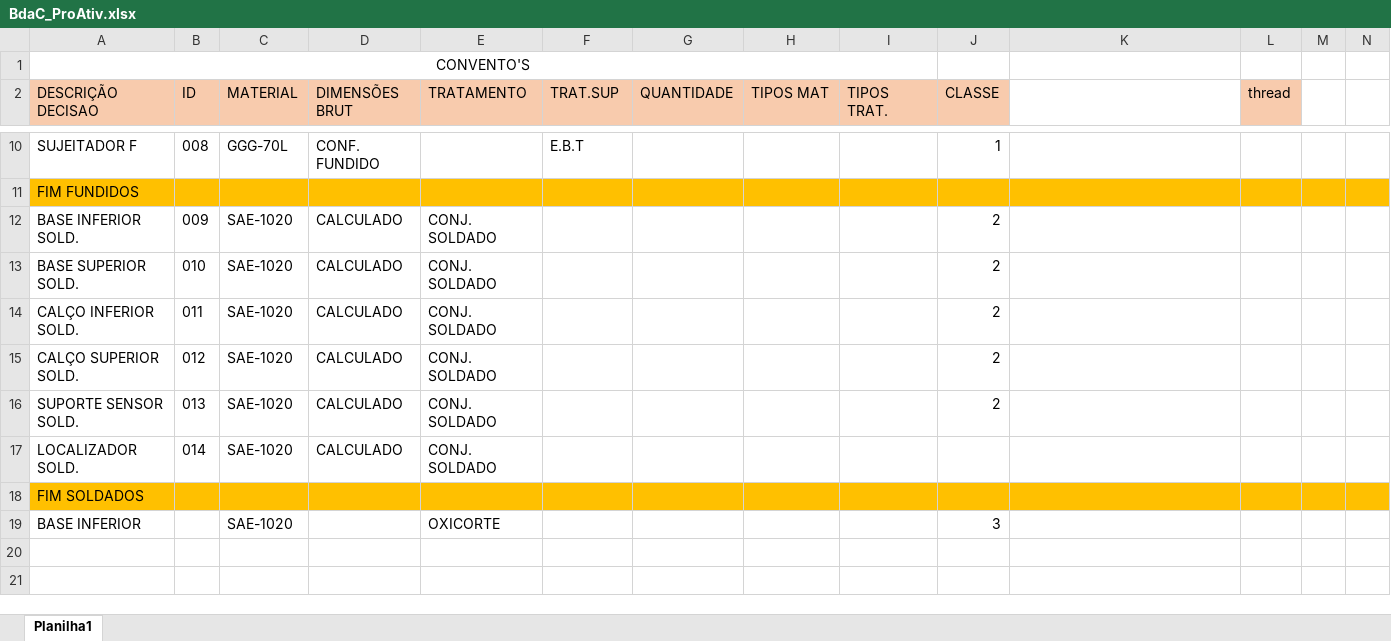
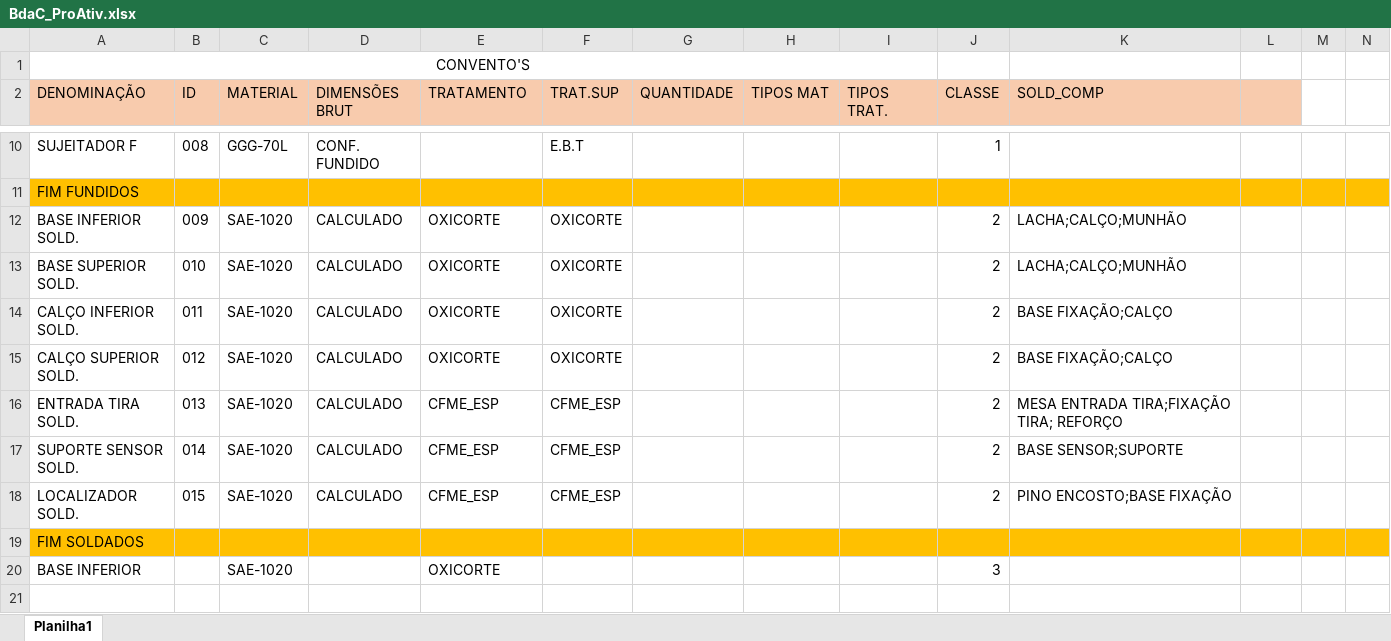
Before and after one commit to Batleman07/HidefranSLDmacro, an Excel workbook: BdaC_ProAtiv.xlsx, sheet Planilha1, drawn as a sheet; only a part is shown, gaps mark what is left out; the shorter side is filled out with more unchanged rows; values as stored, in another font and other column widths than the file's, no borders; addresses are those after the commit; rows hold the shown columns only; the diff names each change by its address in the sheet, - before the commit and + after, or states it on an @@ line.

Commit message:
Inicio de projeto para classe peça

```diff
--- a/BdaC_ProAtiv.xlsx (sheet Planilha1)
+++ b/BdaC_ProAtiv.xlsx (sheet Planilha1)
-A2: DESCRIÇÃO DECISAO
+A2: DENOMINAÇÃO
-K2: (empty)
+K2: SOLD_COMP
-K2 fill: none
+K2 fill: #F8CBAD
-L2: thread
+L2: (empty)
-E12:E15 (TRATAMENTO): CONJ. SOLDADO
+E12:E15 (TRATAMENTO): OXICORTE
-F12:F15 (TRAT.SUP): (empty)
+F12:F15 (TRAT.SUP): OXICORTE
-K12:K13 (SOLD_COMP): (empty)
+K12:K13 (SOLD_COMP): LACHA;CALÇO;MUNHÃO
-K14:K15 (SOLD_COMP): (empty)
+K14:K15 (SOLD_COMP): BASE FIXAÇÃO;CALÇO
+row 16: ENTRADA TIRA SOLD. | 013 | SAE-1020 | CALCULADO | CFME_ESP | CFME_ESP |  |  |  | 2 | MESA ENTRADA TIRA;FIXAÇÃO TIRA; REFORÇO
-B17 (ID): 013
+B17 (ID): 014
-E17:E18 (TRATAMENTO): CONJ. SOLDADO
+E17:E18 (TRATAMENTO): CFME_ESP
-F17:F18 (TRAT.SUP): (empty)
+F17:F18 (TRAT.SUP): CFME_ESP
-K17 (SOLD_COMP): (empty)
+K17 (SOLD_COMP): BASE SENSOR;SUPORTE
-B18 (ID): 014
+B18 (ID): 015
-J18 (CLASSE): (empty)
+J18 (CLASSE): 2
-K18 (SOLD_COMP): (empty)
+K18 (SOLD_COMP): PINO ENCOSTO;BASE FIXAÇÃO
```
Also changed, not shown: 11 other files.
